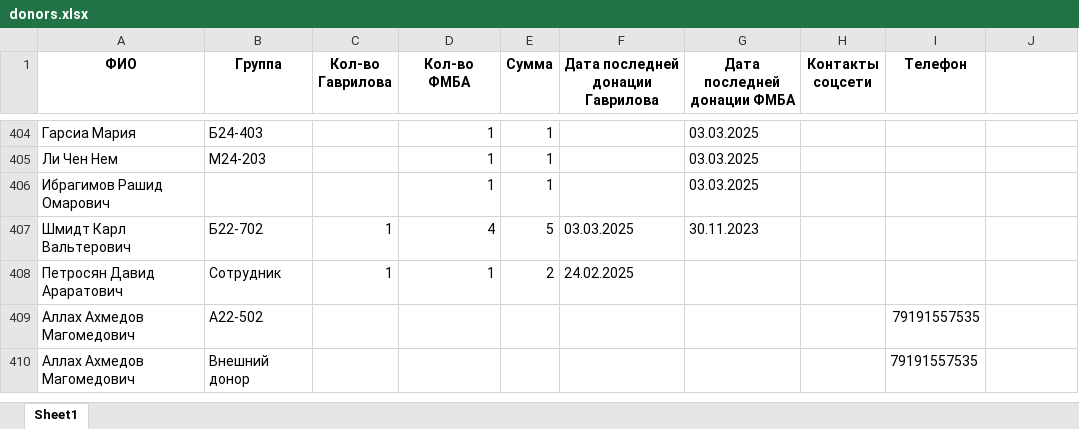
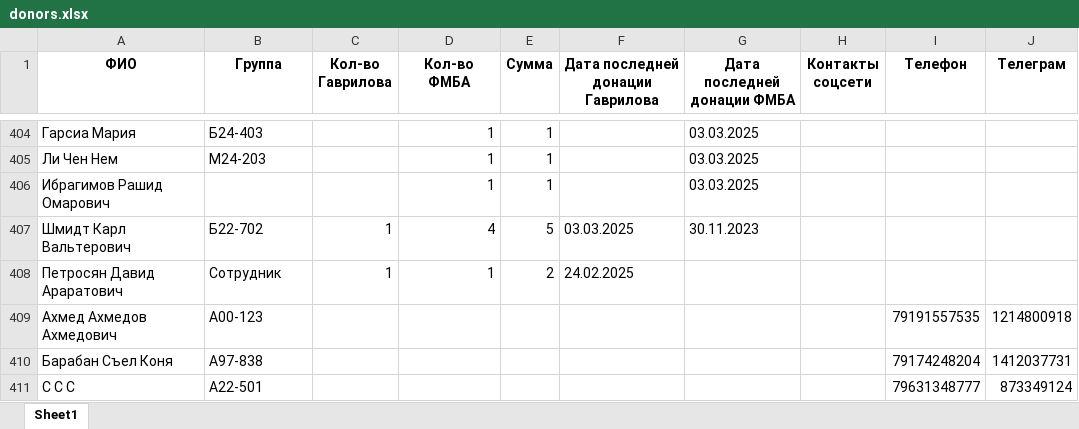
Before and after one commit to killrustooy/donor_bot, an Excel workbook: donors.xlsx, sheet Sheet1, drawn as a sheet; only a part is shown, gaps mark what is left out; values as stored, in another font and other column widths than the file's, no borders; removed rows and columns are numbered as before the commit, all else as after; the diff names each change by its address in the sheet, - before the commit and + after, or states it on an @@ line.

```diff
--- a/donors.xlsx (sheet Sheet1)
+++ b/donors.xlsx (sheet Sheet1)
-J1: (empty)
+J1: Телеграм
-row 409: Аллах Ахмедов Магомедович | А22-502 |  |  |  |  |  |  | 79191557535
-row 410: Аллах Ахмедов Магомедович | Внешний донор |  |  |  |  |  |  | 79191557535
+row 409: Ахмед Ахмедов Ахмедович | А00-123 |  |  |  |  |  |  | 79191557535 | 1214800918
+row 410: Барабан Съел Коня | А97-838 |  |  |  |  |  |  | 79174248204 | 1412037731
+row 411: С С С | А22-501 |  |  |  |  |  |  | 79631348777 | 873349124
```
Also changed, not shown: 1 other file.
